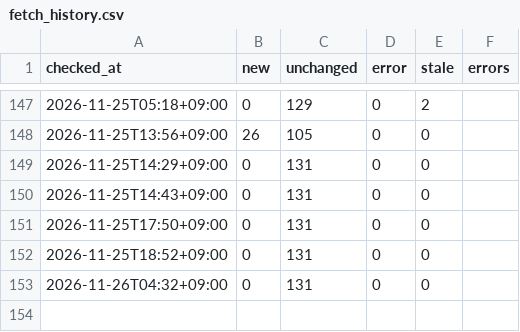
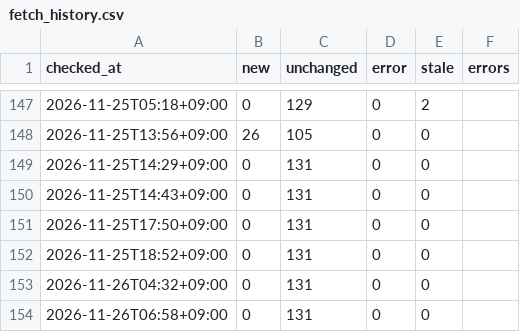
Before and after one commit to git-san-934/portal, a CSV file: boj-stats/pipeline/reports/fetch_history.csv, drawn as a sheet; only a part is shown, gaps mark what is left out; the diff names each change by its address in the sheet, - before the commit and + after, or states it on an @@ line.

```diff
--- a/boj-stats/pipeline/reports/fetch_history.csv
+++ b/boj-stats/pipeline/reports/fetch_history.csv
+row 154: 2026-11-26T06:58+09:00 | 0 | 131 | 0 | 0
```
Also changed, not shown: 2 other files.
